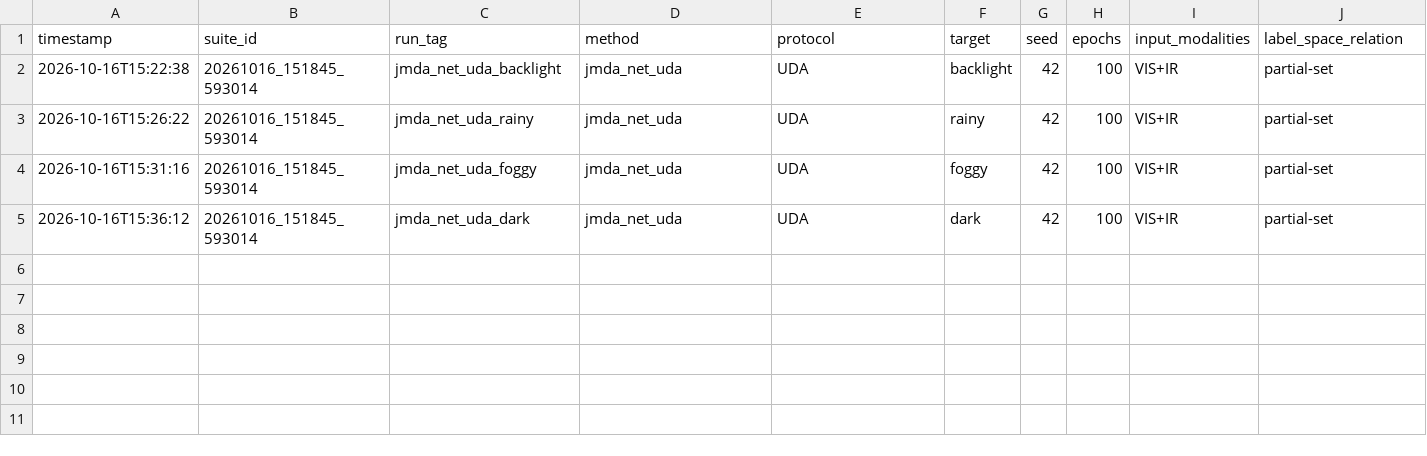
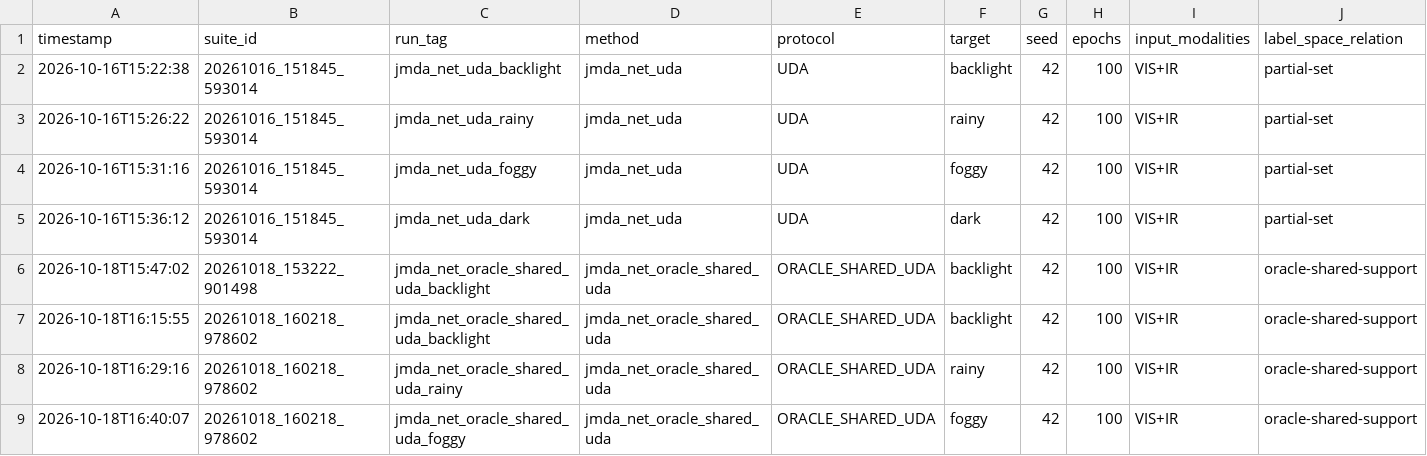
Before and after one commit to X-7D1C11010/JMDA_Com, a CSV file: results/runs.csv, drawn as a sheet; only a part is shown; rows hold the shown columns only; the diff names each change by its address in the sheet, - before the commit and + after, or states it on an @@ line.

Commit message:
results 1018

```diff
--- a/results/runs.csv
+++ b/results/runs.csv
+row 6: 2026-10-18T15:47:02 | 20261018_153222_901498 | jmda_net_oracle_shared_uda_backlight | jmda_net_oracle_shared_uda | ORACLE_SHARED_UDA | backlight | 42 | 100 | VIS+IR | oracle-shared-support
+row 7: 2026-10-18T16:15:55 | 20261018_160218_978602 | jmda_net_oracle_shared_uda_backlight | jmda_net_oracle_shared_uda | ORACLE_SHARED_UDA | backlight | 42 | 100 | VIS+IR | oracle-shared-support
+row 8: 2026-10-18T16:29:16 | 20261018_160218_978602 | jmda_net_oracle_shared_uda_rainy | jmda_net_oracle_shared_uda | ORACLE_SHARED_UDA | rainy | 42 | 100 | VIS+IR | oracle-shared-support
+row 9: 2026-10-18T16:40:07 | 20261018_160218_978602 | jmda_net_oracle_shared_uda_foggy | jmda_net_oracle_shared_uda | ORACLE_SHARED_UDA | foggy | 42 | 100 | VIS+IR | oracle-shared-support
```
Also changed, not shown: 15 other files.
